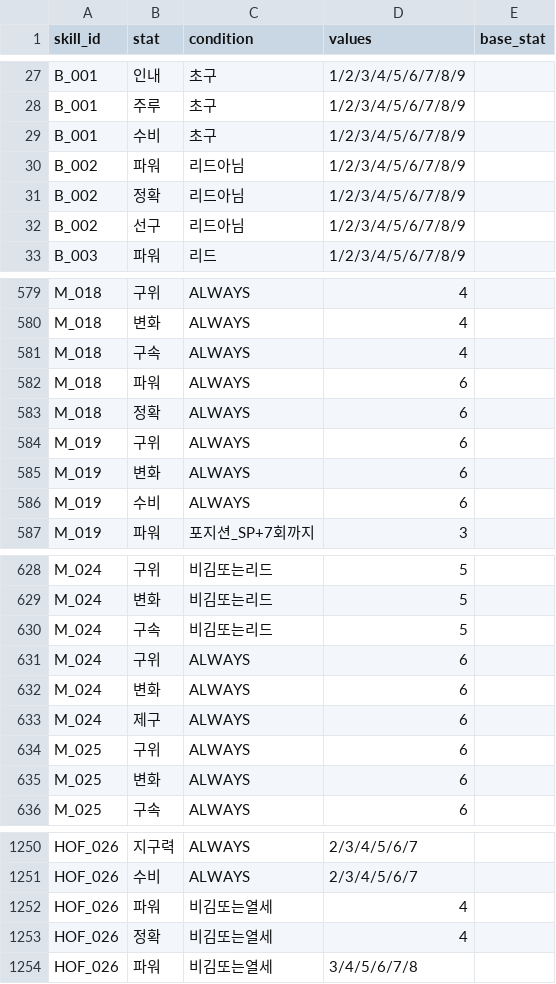
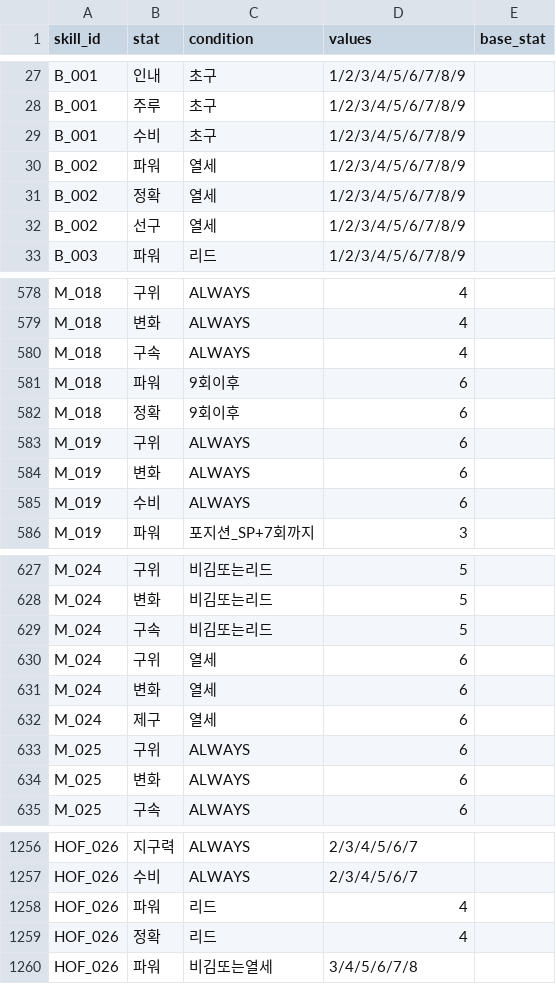
Before and after one commit to cnvxlns/Rivals-Skill-Simulator, a CSV file: backend/src/main/resources/score_effects.csv, drawn as a sheet; only a part is shown, gaps mark what is left out; the diff covers the shown part only.

```diff
--- a/backend/src/main/resources/score_effects.csv
+++ b/backend/src/main/resources/score_effects.csv
@@ -29,5 +29,5 @@ B_001,주루,초구,1/2/3/4/5/6/7/8/9,
 B_001,수비,초구,1/2/3/4/5/6/7/8/9,
-B_002,파워,리드아님,1/2/3/4/5/6/7/8/9,
-B_002,정확,리드아님,1/2/3/4/5/6/7/8/9,
-B_002,선구,리드아님,1/2/3/4/5/6/7/8/9,
+B_002,파워,열세,1/2/3/4/5/6/7/8/9,
+B_002,정확,열세,1/2/3/4/5/6/7/8/9,
+B_002,선구,열세,1/2/3/4/5/6/7/8/9,
 B_003,파워,리드,1/2/3/4/5/6/7/8/9,
@@ -581,4 +580,4 @@ M_018,변화,ALWAYS,4,
 M_018,구속,ALWAYS,4,
-M_018,파워,ALWAYS,6,
-M_018,정확,ALWAYS,6,
+M_018,파워,9회이후,6,
+M_018,정확,9회이후,6,
 M_019,구위,ALWAYS,6,
@@ -630,5 +629,5 @@ M_024,변화,비김또는리드,5,
 M_024,구속,비김또는리드,5,
-M_024,구위,ALWAYS,6,
-M_024,변화,ALWAYS,6,
-M_024,제구,ALWAYS,6,
+M_024,구위,열세,6,
+M_024,변화,열세,6,
+M_024,제구,열세,6,
 M_025,구위,ALWAYS,6,
@@ -1251,4 +1257,4 @@ HOF_026,지구력,ALWAYS,2/3/4/5/6/7,
 HOF_026,수비,ALWAYS,2/3/4/5/6/7,
-HOF_026,파워,비김또는열세,4,
-HOF_026,정확,비김또는열세,4,
+HOF_026,파워,리드,4,
+HOF_026,정확,리드,4,
 HOF_026,파워,비김또는열세,3/4/5/6/7/8,
```
Also changed, not shown: 7 added rows, 1 removed row and 6 edited cells elsewhere in this file, docs/score_effects_manual_review.csv, 10 other files.
